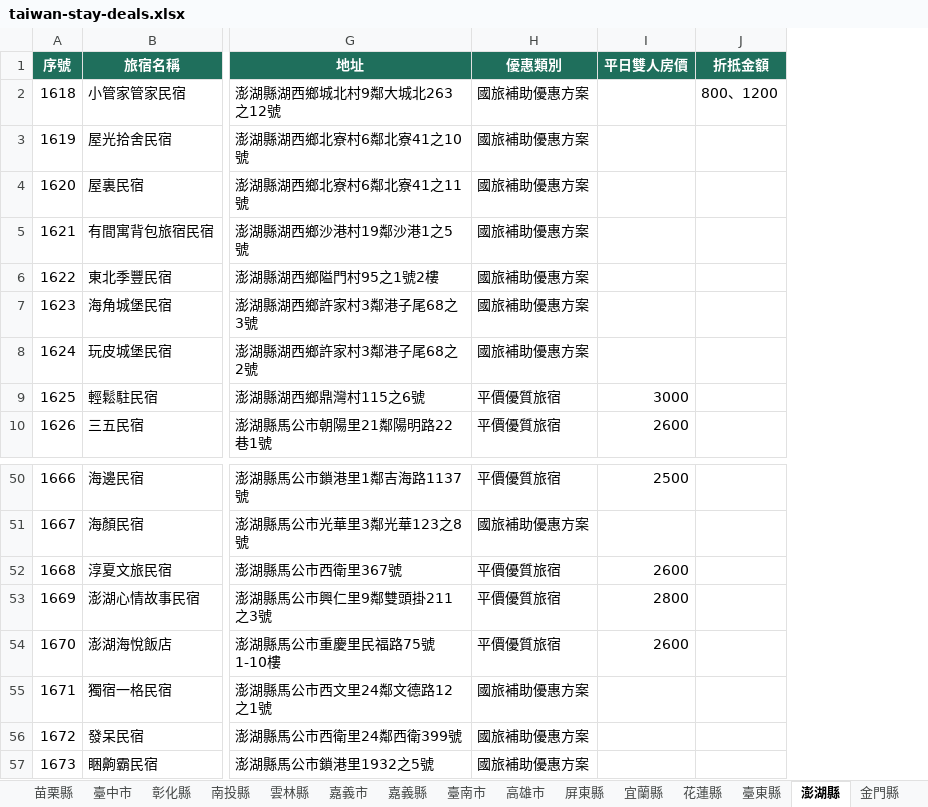
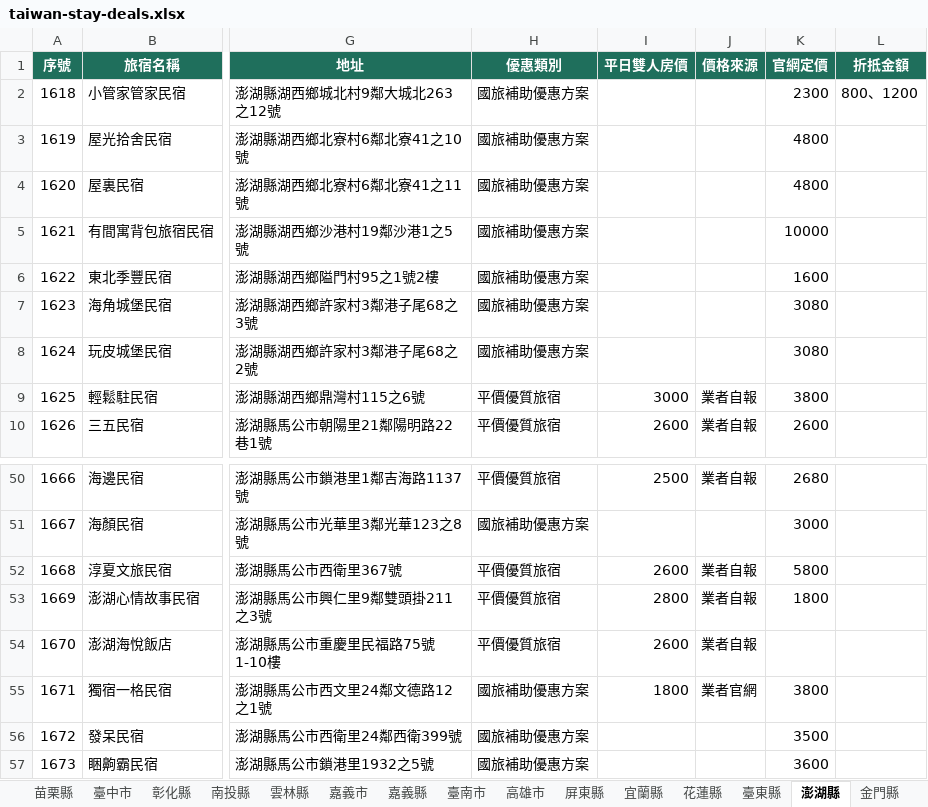
Before and after one commit to sky919247us/taiwan-stay-deals, an Excel workbook: public/data/downloads/taiwan-stay-deals.xlsx, sheet 澎湖縣, drawn as a sheet; only a part is shown, gaps mark what is left out; values as stored, in another font and other column widths than the file's, no borders; the diff names each change by its address in the sheet, - before the commit and + after, or states it on an @@ line.

```diff
--- a/public/data/downloads/taiwan-stay-deals.xlsx (sheet 澎湖縣)
+++ b/public/data/downloads/taiwan-stay-deals.xlsx (sheet 澎湖縣)
+column J (價格來源), rows 9-10: 業者自報 | 業者自報; rows 50-55: 業者自報 |  | 業者自報 | 業者自報 | 業者自報 | 業者官網
+column K (官網定價), rows 2-10: 2300 | 4800 | 4800 | 10000 | 1600 | 3080 | 3080 | 3800 | 2600; rows 50-57: 2680 | 3000 | 5800 | 1800 |  | 3800 | 3500 | 3600
-I55 (平日雙人房價): (empty)
+I55 (平日雙人房價): 1800
```
Also changed, not shown: sheet 全部旅宿, sheet 臺北市, sheet 宜蘭縣, sheet 屏東縣, sheet 雲林縣, sheet 新竹市, 16 more sheets, 12 other files.
